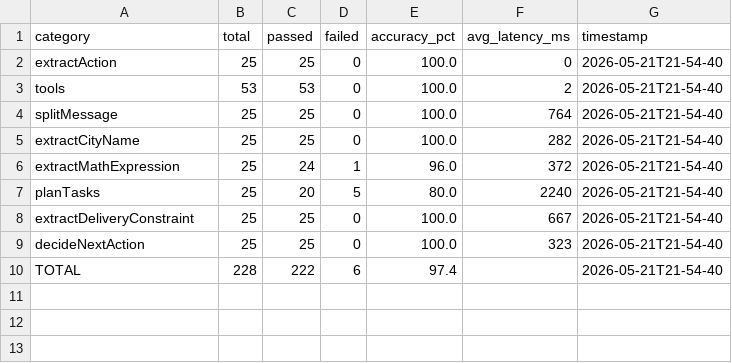
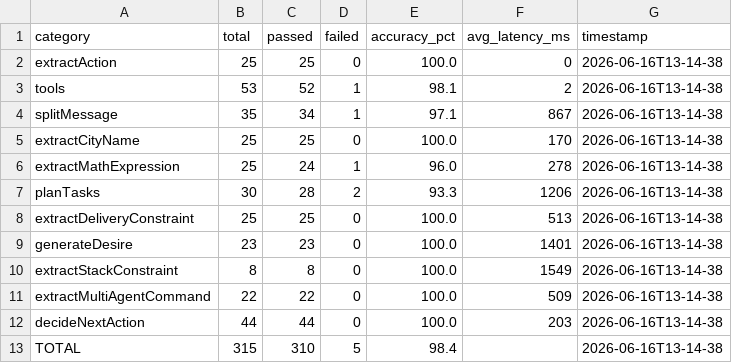
Before and after one commit to pietroDeAngeli/DeliverooAgent, a CSV file: results/llm_summary.csv, drawn as a sheet.

```diff
--- a/results/llm_summary.csv
+++ b/results/llm_summary.csv
@@ -1,10 +1,13 @@
 category,total,passed,failed,accuracy_pct,avg_latency_ms,timestamp
-extractAction,25,25,0,100.0,0,2026-05-21T21-54-40
-tools,53,53,0,100.0,2,2026-05-21T21-54-40
-splitMessage,25,25,0,100.0,764,2026-05-21T21-54-40
-extractCityName,25,25,0,100.0,282,2026-05-21T21-54-40
-extractMathExpression,25,24,1,96.0,372,2026-05-21T21-54-40
-planTasks,25,20,5,80.0,2240,2026-05-21T21-54-40
-extractDeliveryConstraint,25,25,0,100.0,667,2026-05-21T21-54-40
-decideNextAction,25,25,0,100.0,323,2026-05-21T21-54-40
-TOTAL,228,222,6,97.4,,2026-05-21T21-54-40
+extractAction,25,25,0,100.0,0,2026-06-16T13-14-38
+tools,53,52,1,98.1,2,2026-06-16T13-14-38
+splitMessage,35,34,1,97.1,867,2026-06-16T13-14-38
+extractCityName,25,25,0,100.0,170,2026-06-16T13-14-38
+extractMathExpression,25,24,1,96.0,278,2026-06-16T13-14-38
+planTasks,30,28,2,93.3,1206,2026-06-16T13-14-38
+extractDeliveryConstraint,25,25,0,100.0,513,2026-06-16T13-14-38
+generateDesire,23,23,0,100.0,1401,2026-06-16T13-14-38
+extractStackConstraint,8,8,0,100.0,1549,2026-06-16T13-14-38
+extractMultiAgentCommand,22,22,0,100.0,509,2026-06-16T13-14-38
+decideNextAction,44,44,0,100.0,203,2026-06-16T13-14-38
+TOTAL,315,310,5,98.4,,2026-06-16T13-14-38
```
Also changed, not shown: 13 other files.
